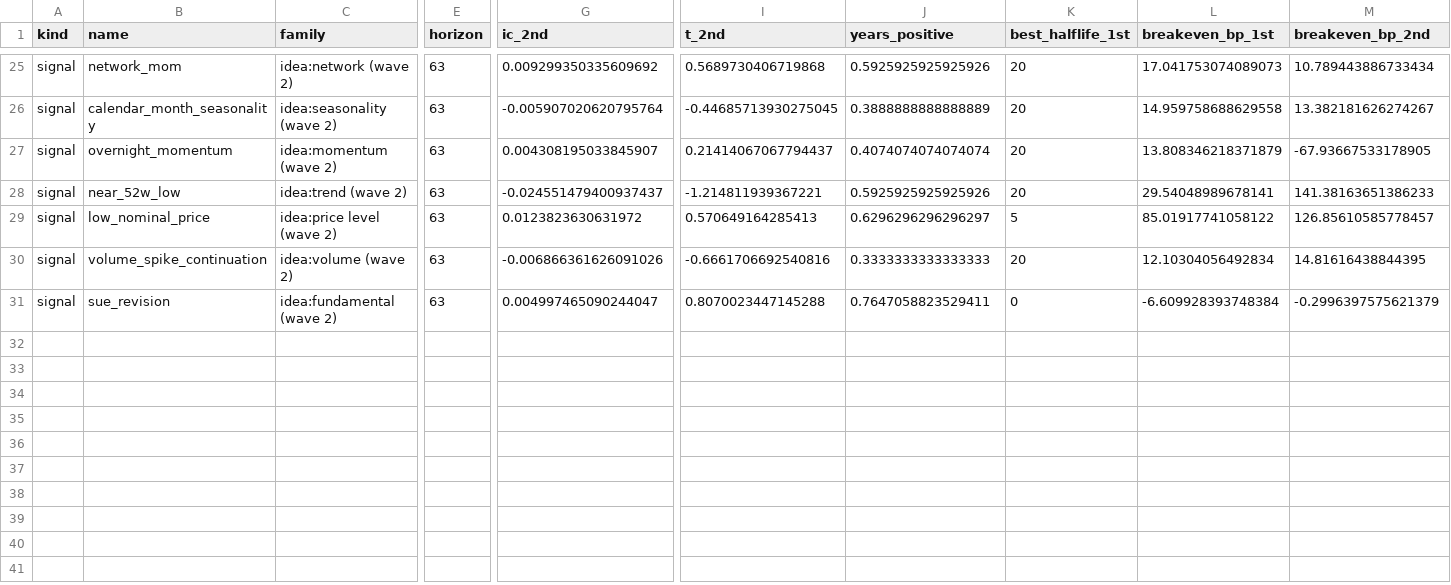
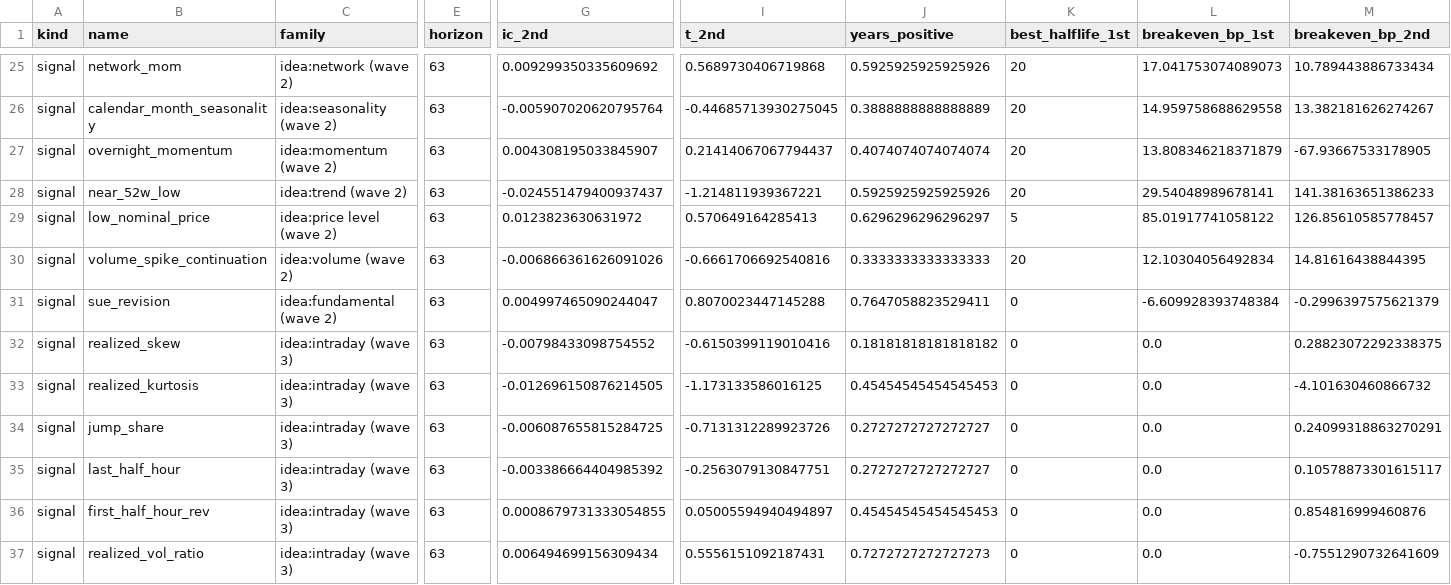
Before and after one commit to ASCoding11/Quant-Trading, a CSV file: research/zoo/parts/zoo_ideas_h63.csv, drawn as a sheet; only a part is shown, gaps mark what is left out; rows hold the shown columns only; the diff names each change by its address in the sheet, - before the commit and + after, or states it on an @@ line.

```diff
--- a/research/zoo/parts/zoo_ideas_h63.csv
+++ b/research/zoo/parts/zoo_ideas_h63.csv
+row 32: signal | realized_skew | idea:intraday (wave 3) | 63 | -0.00798433098754552 | -0.6150399119010416 | 0.18181818181818182 | 0 | 0.0 | 0.28823072292338375
+row 33: signal | realized_kurtosis | idea:intraday (wave 3) | 63 | -0.012696150876214505 | -1.173133586016125 | 0.45454545454545453 | 0 | 0.0 | -4.101630460866732
+row 34: signal | jump_share | idea:intraday (wave 3) | 63 | -0.006087655815284725 | -0.7131312289923726 | 0.2727272727272727 | 0 | 0.0 | 0.24099318863270291
+row 35: signal | last_half_hour | idea:intraday (wave 3) | 63 | -0.003386664404985392 | -0.2563079130847751 | 0.2727272727272727 | 0 | 0.0 | 0.10578873301615117
+row 36: signal | first_half_hour_rev | idea:intraday (wave 3) | 63 | 0.0008679731333054855 | 0.05005594940494897 | 0.45454545454545453 | 0 | 0.0 | 0.854816999460876
+row 37: signal | realized_vol_ratio | idea:intraday (wave 3) | 63 | 0.006494699156309434 | 0.5556151092187431 | 0.7272727272727273 | 0 | 0.0 | -0.7551290732641609
```
Also changed, not shown: research/zoo/parts/zoo_ideas_h1.csv, research/zoo/parts/zoo_ideas_h21.csv, 3 other files.
